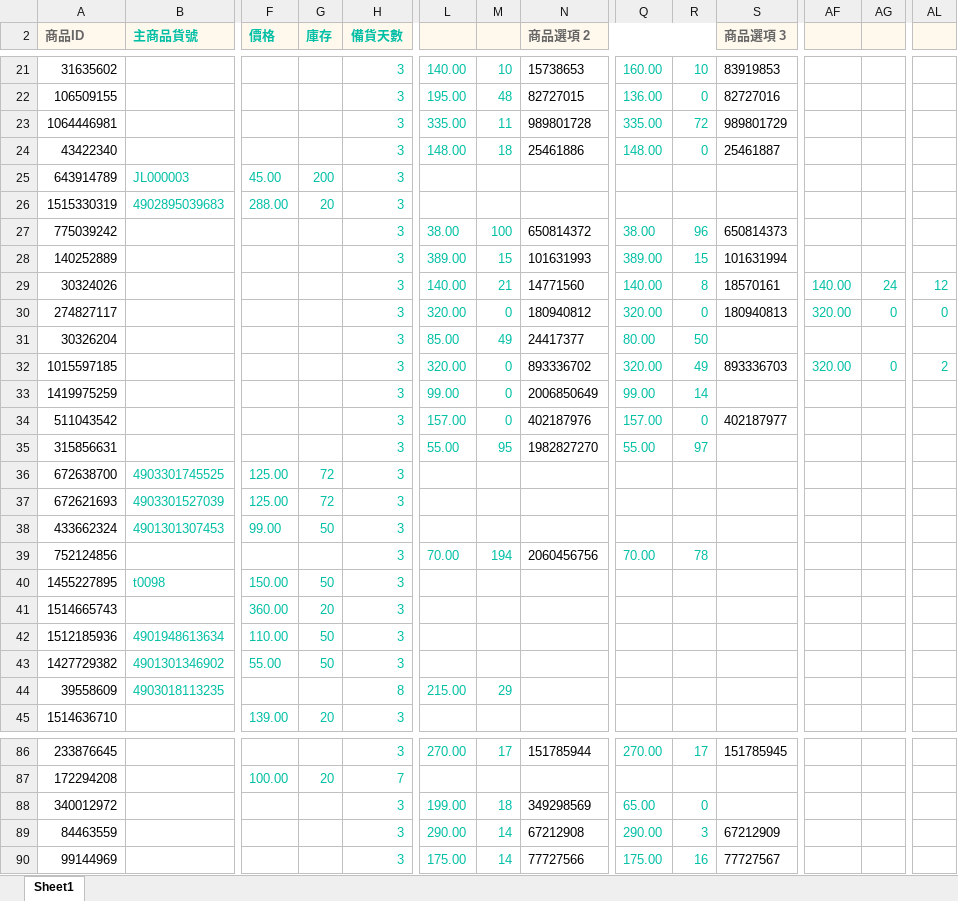
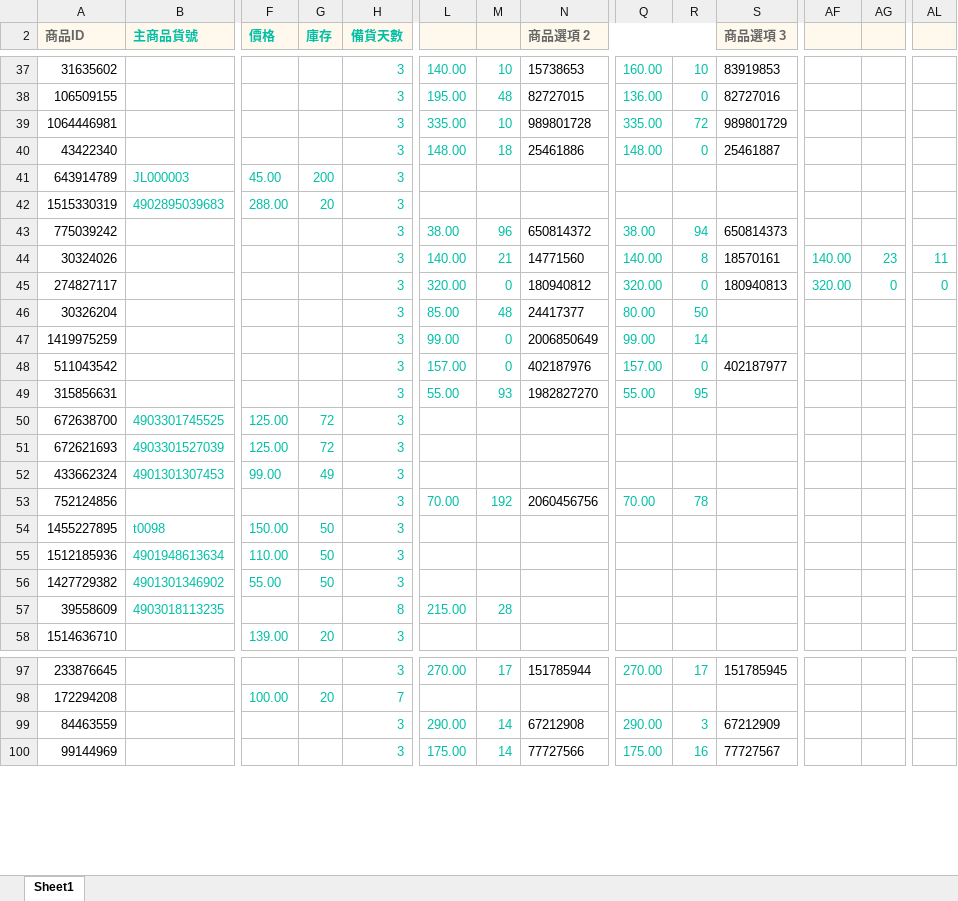
Before and after one commit to yashichi05/shopee-prd, an Excel workbook: a.xlsx, sheet Sheet1, drawn as a sheet; only a part is shown, gaps mark what is left out; values as stored, in another font and other column widths than the file's, no borders; removed rows and columns are numbered as before the commit, all else as after; rows hold the shown columns only; the diff covers the shown part only; the diff names each change by its address in the sheet, - before the commit and + after, or states it on an @@ line.

```diff
--- a/a.xlsx (sheet Sheet1)
+++ b/a.xlsx (sheet Sheet1)
-M39: 11
+M39: 10
-M43: 100
+M43: 96
-R43: 96
+R43: 94
-row 28: 140252889 |  |  |  | 3 | 389.00 | 15 | 101631993 | 389.00 | 15 | 101631994
-AG44: 24
+AG44: 23
-AL44: 12
+AL44: 11
-M46: 49
+M46: 48
-row 32: 1015597185 |  |  |  | 3 | 320.00 | 0 | 893336702 | 320.00 | 49 | 893336703 | 320.00 | 0 | 2
-M49: 95
+M49: 93
-R49: 97
+R49: 95
-G52 (庫存): 50
+G52 (庫存): 49
-M53: 194
+M53: 192
-row 41: 1514665743 |  | 360.00 | 20 | 3
-M57: 29
+M57: 28
-row 88: 340012972 |  |  |  | 3 | 199.00 | 18 | 349298569 | 65.00 | 0
```
Also changed, not shown: 18 added rows, 13 removed rows, 2 moved rows, 72 edited cells and cell formats elsewhere in this sheet, hidden cells, 3 other files.
